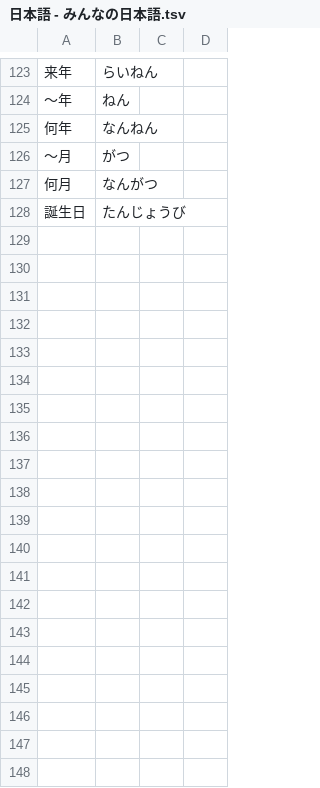
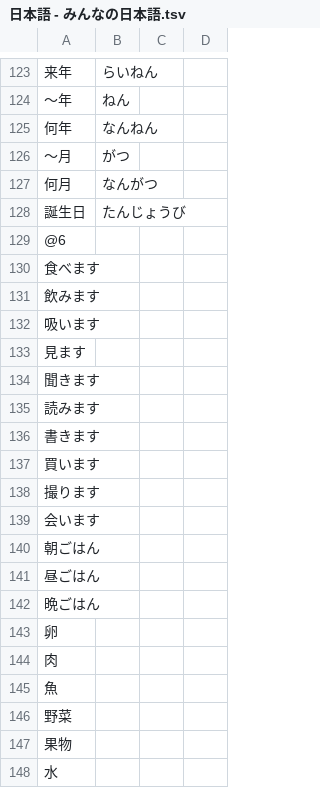
Before and after one commit to JWarconsin/kanjiapp, a TSV file: 日本語 - みんなの日本語.tsv, drawn as a sheet; only a part is shown, gaps mark what is left out; the diff covers the shown part only; the diff names each change by its address in the sheet, - before the commit and + after, or states it on an @@ line.

```diff
--- a/日本語 - みんなの日本語.tsv
+++ b/日本語 - みんなの日本語.tsv
+row 129: @6
+row 130: 食べます
+row 131: 飲みます
+row 132: 吸います
+row 133: 見ます
+row 134: 聞きます
+row 135: 読みます
+row 136: 書きます
+row 137: 買います
+row 138: 撮ります
+row 139: 会います
+row 140: 朝ごはん
+row 141: 昼ごはん
+row 142: 晩ごはん
+row 143: 卵
+row 144: 肉
+row 145: 魚
+row 146: 野菜
+row 147: 果物
+row 148: 水
```
Also changed, not shown: 127 added rows and 5 edited cells elsewhere in this file, 1 other file.
